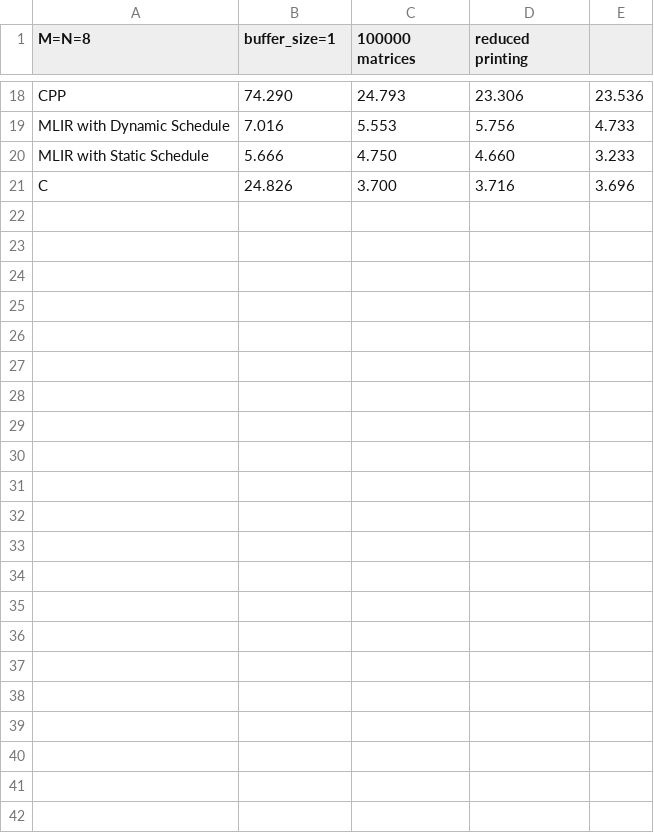
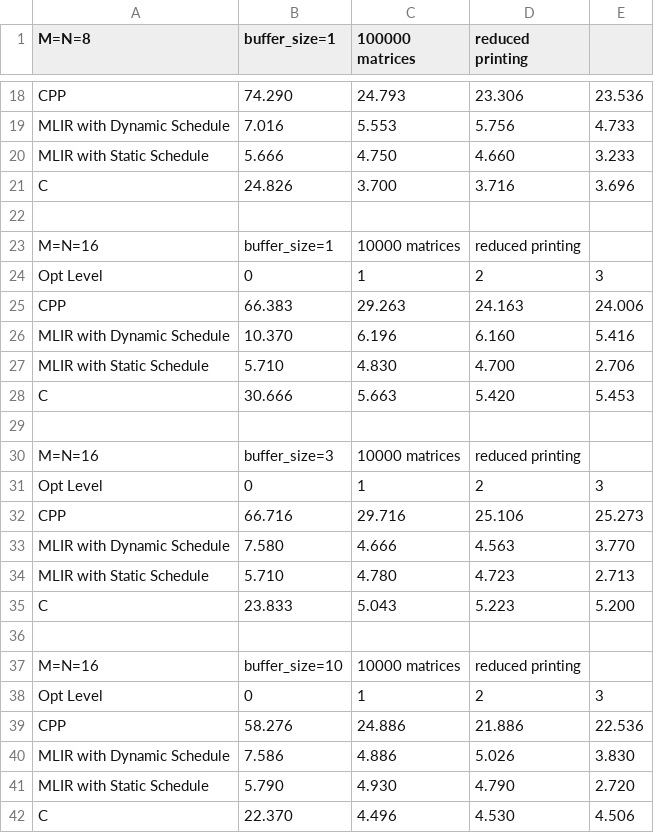
Before and after one commit to gcallanan/cal-mlir-dialect, a CSV file: examples/qr-decomposition-in-CAL/rough_work/comp_results.csv, drawn as a sheet; only a part is shown, gaps mark what is left out; the diff names each change by its address in the sheet, - before the commit and + after, or states it on an @@ line.

```diff
--- a/examples/qr-decomposition-in-CAL/rough_work/comp_results.csv
+++ b/examples/qr-decomposition-in-CAL/rough_work/comp_results.csv
+row 22: (empty)
+row 23: M=N=16 | buffer_size=1 | 10000 matrices | reduced printing
+row 24: Opt Level | 0 | 1 | 2 | 3
+row 25: CPP | 66.383 | 29.263 | 24.163 | 24.006
+row 26: MLIR with Dynamic Schedule | 10.370 | 6.196 | 6.160 | 5.416
+row 27: MLIR with Static Schedule | 5.710 | 4.830 | 4.700 | 2.706
+row 28: C | 30.666 | 5.663 | 5.420 | 5.453
+row 29: (empty)
+row 30: M=N=16 | buffer_size=3 | 10000 matrices | reduced printing
+row 31: Opt Level | 0 | 1 | 2 | 3
+row 32: CPP | 66.716 | 29.716 | 25.106 | 25.273
+row 33: MLIR with Dynamic Schedule | 7.580 | 4.666 | 4.563 | 3.770
+row 34: MLIR with Static Schedule | 5.710 | 4.780 | 4.723 | 2.713
+row 35: C | 23.833 | 5.043 | 5.223 | 5.200
+row 36: (empty)
+row 37: M=N=16 | buffer_size=10 | 10000 matrices | reduced printing
+row 38: Opt Level | 0 | 1 | 2 | 3
+row 39: CPP | 58.276 | 24.886 | 21.886 | 22.536
+row 40: MLIR with Dynamic Schedule | 7.586 | 4.886 | 5.026 | 3.830
+row 41: MLIR with Static Schedule | 5.790 | 4.930 | 4.790 | 2.720
+row 42: C | 22.370 | 4.496 | 4.530 | 4.506
```
Also changed, not shown: 1 other file.
